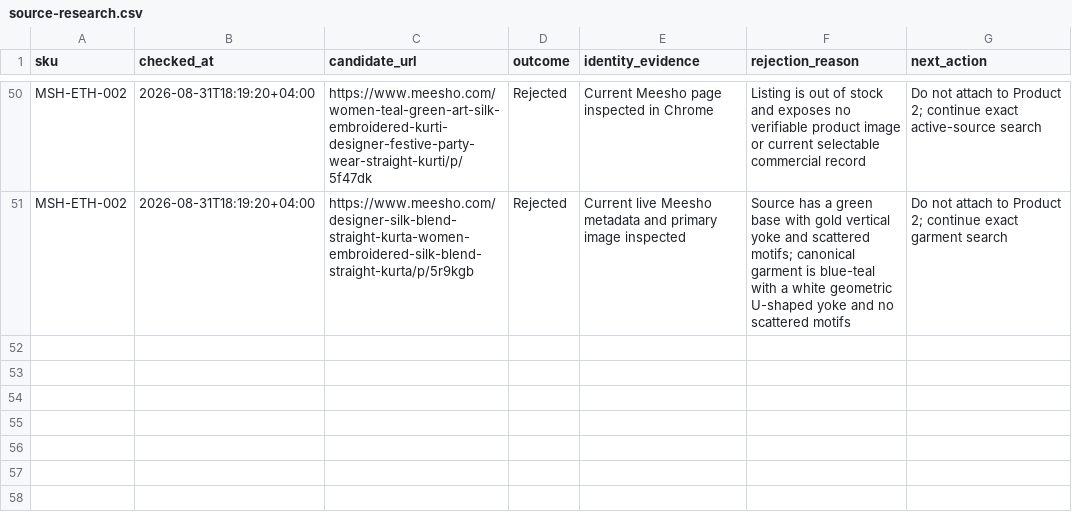
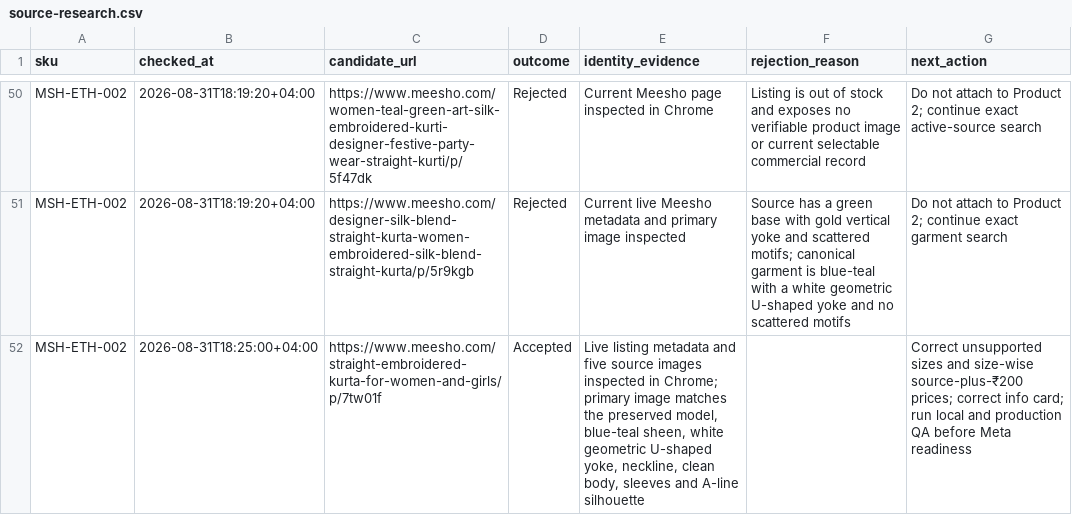
Before and after one commit to Fazilfazi991/dealstore, a CSV file: data/source-research.csv, drawn as a sheet; only a part is shown, gaps mark what is left out.

Commit message:
Verify and reprice Product 2

```diff
--- a/data/source-research.csv
+++ b/data/source-research.csv
@@ -51 +51,2 @@ MSH-ETH-002,2026-08-31T18:19:20+04:00,https://www.meesho.com/women-teal-green-ar
 MSH-ETH-002,2026-08-31T18:19:20+04:00,https://www.meesho.com/designer-silk-blend-straight-kurta-women-embroidered-silk-blend-straight-kurta/p/5r9kgb,Rejected,Current live Meesho metadata and primary image inspected,Source has a green base with gold vertical yoke and scattered motifs; canonical garment is blue-teal with a white geometric U-shaped yoke and no scattered motifs,Do not attach to Product 2; continue exact garment search
+MSH-ETH-002,2026-08-31T18:25:00+04:00,https://www.meesho.com/straight-embroidered-kurta-for-women-and-girls/p/7tw01f,Accepted,"Live listing metadata and five source images inspected in Chrome; primary image matches the preserved model, blue-teal sheen, white geometric U-shaped yoke, neckline, clean body, sleeves and A-line silhouette",,"Correct unsupported sizes and size-wise source-plus-₹200 prices; correct info card; run local and production QA before Meta readiness"
```
Also changed, not shown: data/image-status.csv, data/meesho-sources.csv, 10 other files.
